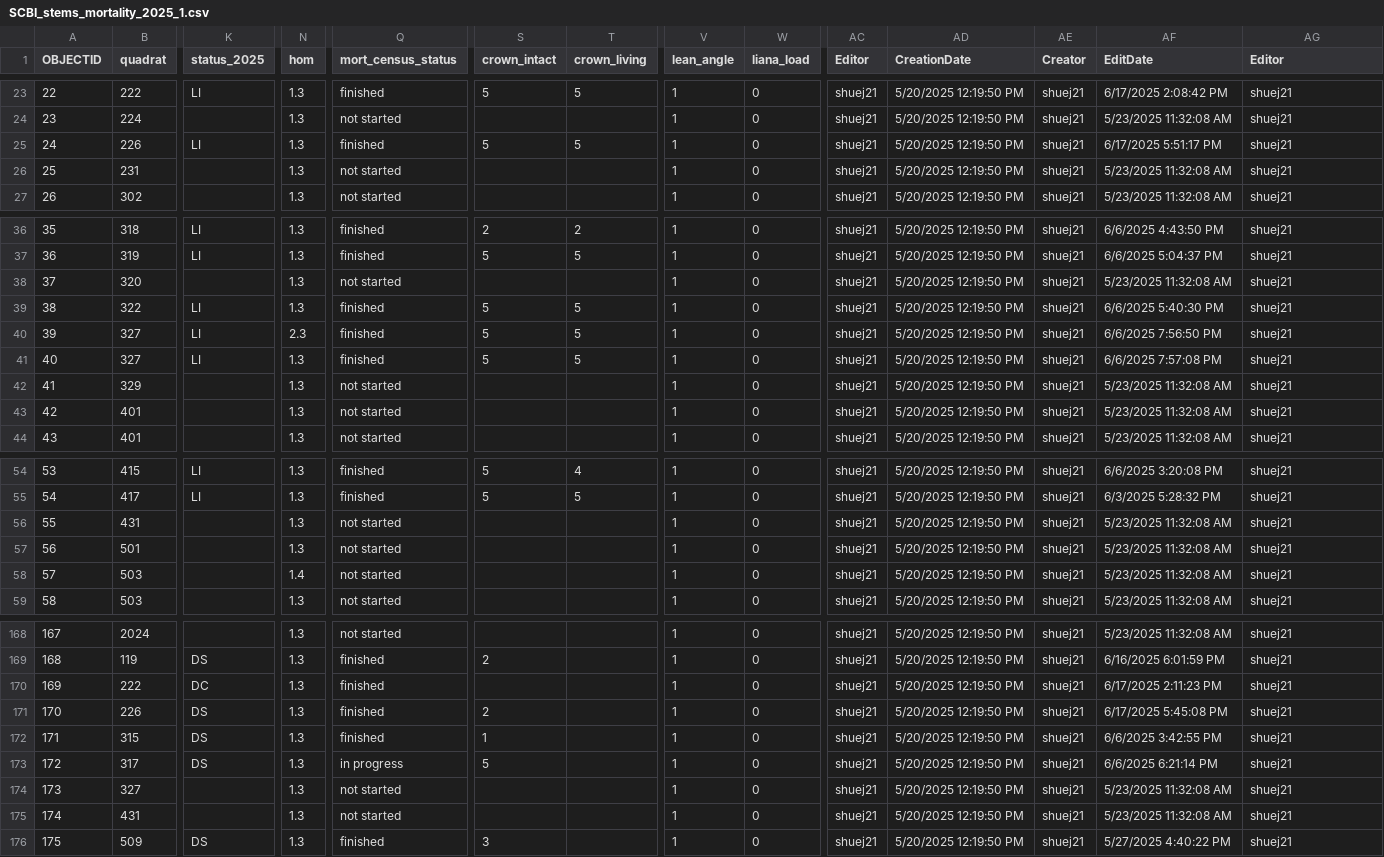
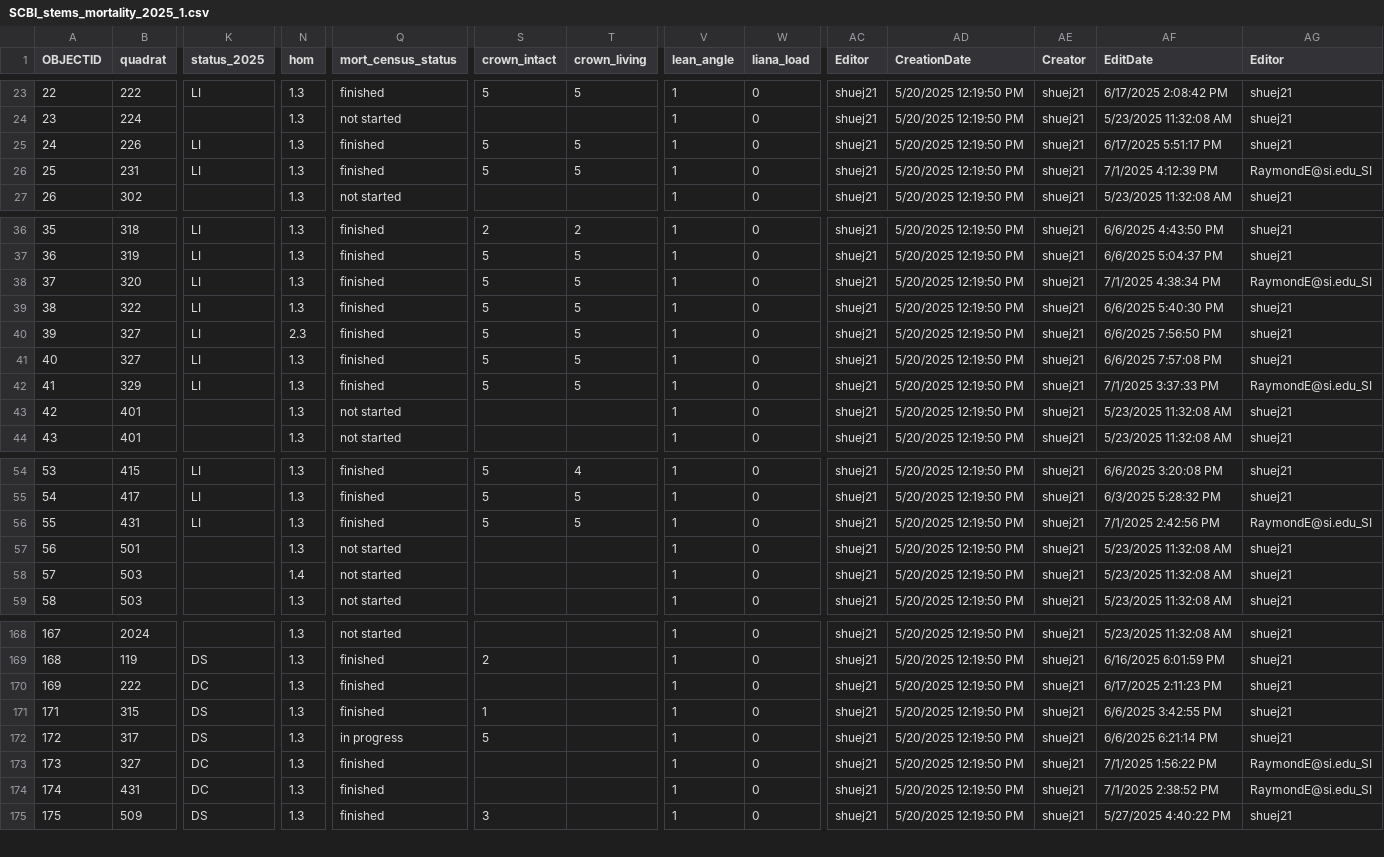
Before and after one commit to SCBI-ForestGEO/SCBImortality, a CSV file: raw_data/Field_Maps/SCBI_stems_mortality_2025_1.csv, drawn as a sheet; only a part is shown, gaps mark what is left out; removed rows and columns are numbered as before the commit, all else as after; rows hold the shown columns only; the diff names each change by its address in the sheet, - before the commit and + after, or states it on an @@ line.

```diff
--- a/raw_data/Field_Maps/SCBI_stems_mortality_2025_1.csv
+++ b/raw_data/Field_Maps/SCBI_stems_mortality_2025_1.csv
-K26 (status_2025): (empty)
+K26 (status_2025): LI
-Q26 (mort_census_status): not started
+Q26 (mort_census_status): finished
-S26 (crown_intact): (empty)
+S26 (crown_intact): 5
-T26 (crown_living): (empty)
+T26 (crown_living): 5
-AF26 (EditDate): 5/23/2025 11:32:08 AM
+AF26 (EditDate): 7/1/2025 4:12:39 PM
-AG26 (Editor): shuej21
+AG26 (Editor): RaymondE@si.edu_SI
-K38 (status_2025): (empty)
+K38 (status_2025): LI
-Q38 (mort_census_status): not started
+Q38 (mort_census_status): finished
-S38 (crown_intact): (empty)
+S38 (crown_intact): 5
-T38 (crown_living): (empty)
+T38 (crown_living): 5
-AF38 (EditDate): 5/23/2025 11:32:08 AM
+AF38 (EditDate): 7/1/2025 4:38:34 PM
-AG38 (Editor): shuej21
+AG38 (Editor): RaymondE@si.edu_SI
-K42 (status_2025): (empty)
+K42 (status_2025): LI
-Q42 (mort_census_status): not started
+Q42 (mort_census_status): finished
-S42 (crown_intact): (empty)
+S42 (crown_intact): 5
-T42 (crown_living): (empty)
+T42 (crown_living): 5
-AF42 (EditDate): 5/23/2025 11:32:08 AM
+AF42 (EditDate): 7/1/2025 3:37:33 PM
-AG42 (Editor): shuej21
+AG42 (Editor): RaymondE@si.edu_SI
-K56 (status_2025): (empty)
+K56 (status_2025): LI
-Q56 (mort_census_status): not started
+Q56 (mort_census_status): finished
-S56 (crown_intact): (empty)
+S56 (crown_intact): 5
-T56 (crown_living): (empty)
+T56 (crown_living): 5
-AF56 (EditDate): 5/23/2025 11:32:08 AM
+AF56 (EditDate): 7/1/2025 2:42:56 PM
-AG56 (Editor): shuej21
+AG56 (Editor): RaymondE@si.edu_SI
-row 171: 170 | 226 | DS | 1.3 | finished | 2 |  | 1 | 0 | shuej21 | 5/20/2025 12:19:50 PM | shuej21 | 6/17/2025 5:45:08 PM | shuej21
-K173:K174 (status_2025): (empty)
+K173:K174 (status_2025): DC
-Q173:Q174 (mort_census_status): not started
+Q173:Q174 (mort_census_status): finished
-AF173 (EditDate): 5/23/2025 11:32:08 AM
+AF173 (EditDate): 7/1/2025 1:56:22 PM
-AG173:AG174 (Editor): shuej21
+AG173:AG174 (Editor): RaymondE@si.edu_SI
-AF174 (EditDate): 5/23/2025 11:32:08 AM
+AF174 (EditDate): 7/1/2025 2:38:52 PM
```
Also changed, not shown: 1 other file.
